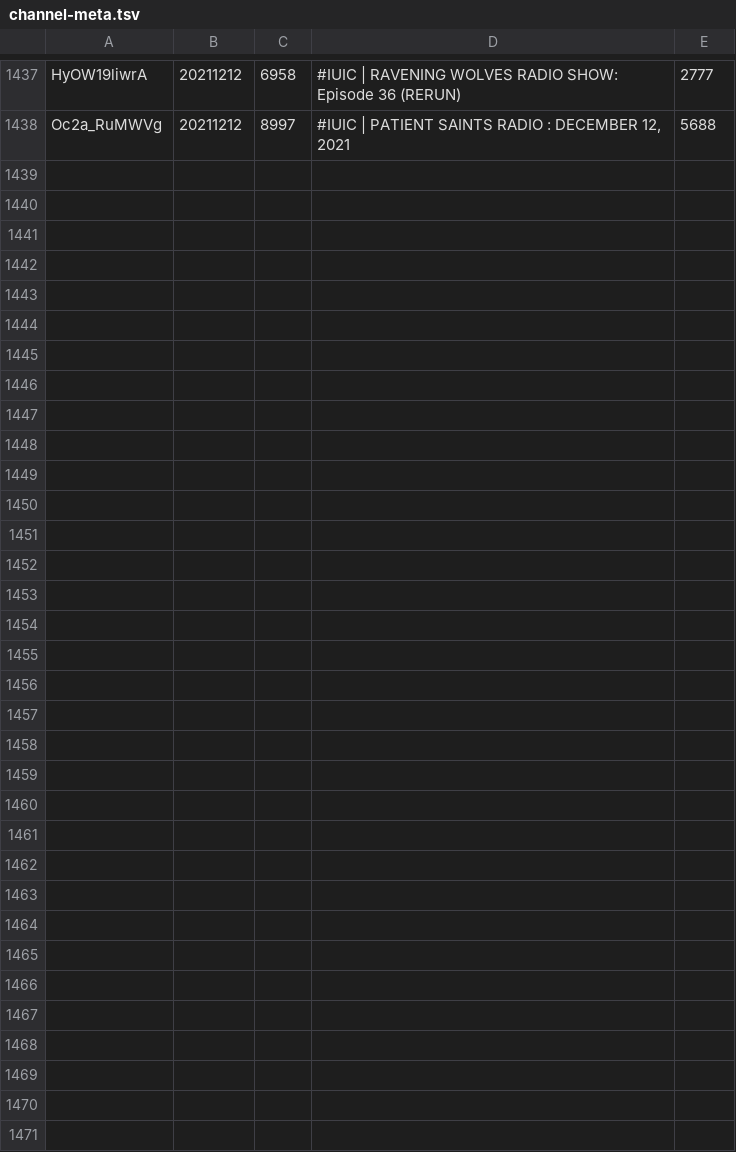
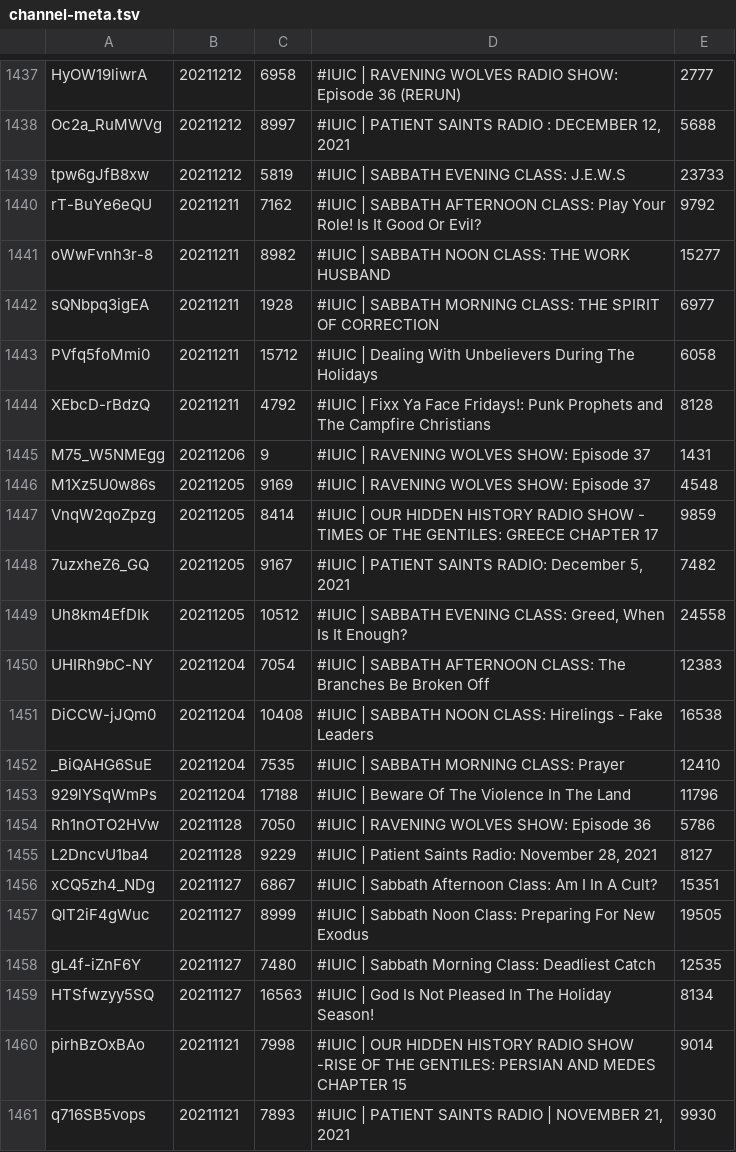
Before and after one commit to DevSecObie/cyberjudah, a TSV file: blog/channel-meta.tsv, drawn as a sheet; only a part is shown, gaps mark what is left out; the diff names each change by its address in the sheet, - before the commit and + after, or states it on an @@ line.

```diff
--- a/blog/channel-meta.tsv
+++ b/blog/channel-meta.tsv
+row 1439: tpw6gJfB8xw | 20211212 | 5819 | #IUIC | SABBATH EVENING CLASS: J.E.W.S | 23733
+row 1440: rT-BuYe6eQU | 20211211 | 7162 | #IUIC | SABBATH AFTERNOON CLASS: Play Your Role! Is It Good Or Evil? | 9792
+row 1441: oWwFvnh3r-8 | 20211211 | 8982 | #IUIC | SABBATH NOON CLASS: THE WORK HUSBAND | 15277
+row 1442: sQNbpq3igEA | 20211211 | 1928 | #IUIC | SABBATH MORNING CLASS: THE SPIRIT OF CORRECTION | 6977
+row 1443: PVfq5foMmi0 | 20211211 | 15712 | #IUIC | Dealing With Unbelievers During The Holidays | 6058
+row 1444: XEbcD-rBdzQ | 20211211 | 4792 | #IUIC | Fixx Ya Face Fridays!: Punk Prophets and The Campfire Christians | 8128
+row 1445: M75_W5NMEgg | 20211206 | 9 | #IUIC | RAVENING WOLVES SHOW: Episode 37 | 1431
+row 1446: M1Xz5U0w86s | 20211205 | 9169 | #IUIC | RAVENING WOLVES SHOW: Episode 37 | 4548
+row 1447: VnqW2qoZpzg | 20211205 | 8414 | #IUIC | OUR HIDDEN HISTORY RADIO SHOW - TIMES OF THE GENTILES: GREECE CHAPTER 17 | 9859
+row 1448: 7uzxheZ6_GQ | 20211205 | 9167 | #IUIC | PATIENT SAINTS RADIO: December 5, 2021 | 7482
+row 1449: Uh8km4EfDIk | 20211205 | 10512 | #IUIC | SABBATH EVENING CLASS: Greed, When Is It Enough? | 24558
+row 1450: UHIRh9bC-NY | 20211204 | 7054 | #IUIC | SABBATH AFTERNOON CLASS: The Branches Be Broken Off | 12383
+row 1451: DiCCW-jJQm0 | 20211204 | 10408 | #IUIC | SABBATH NOON CLASS: Hirelings - Fake Leaders | 16538
+row 1452: _BiQAHG6SuE | 20211204 | 7535 | #IUIC | SABBATH MORNING CLASS: Prayer | 12410
+row 1453: 929lYSqWmPs | 20211204 | 17188 | #IUIC | Beware Of The Violence In The Land | 11796
+row 1454: Rh1nOTO2HVw | 20211128 | 7050 | #IUIC | RAVENING WOLVES SHOW: Episode 36 | 5786
+row 1455: L2DncvU1ba4 | 20211128 | 9229 | #IUIC | Patient Saints Radio: November 28, 2021 | 8127
+row 1456: xCQ5zh4_NDg | 20211127 | 6867 | #IUIC | Sabbath Afternoon Class: Am I In A Cult? | 15351
+row 1457: QlT2iF4gWuc | 20211127 | 8999 | #IUIC | Sabbath Noon Class: Preparing For New Exodus | 19505
+row 1458: gL4f-iZnF6Y | 20211127 | 7480 | #IUIC | Sabbath Morning Class: Deadliest Catch | 12535
+row 1459: HTSfwzyy5SQ | 20211127 | 16563 | #IUIC | God Is Not Pleased In The Holiday Season! | 8134
+row 1460: pirhBzOxBAo | 20211121 | 7998 | #IUIC | OUR HIDDEN HISTORY RADIO SHOW -RISE OF THE GENTILES: PERSIAN AND MEDES CHAPTER 15 | 9014
+row 1461: q716SB5vops | 20211121 | 7893 | #IUIC | PATIENT SAINTS RADIO | NOVEMBER 21, 2021 | 9930
```
Also changed, not shown: blog/no-captions.tsv, 23 other files.
